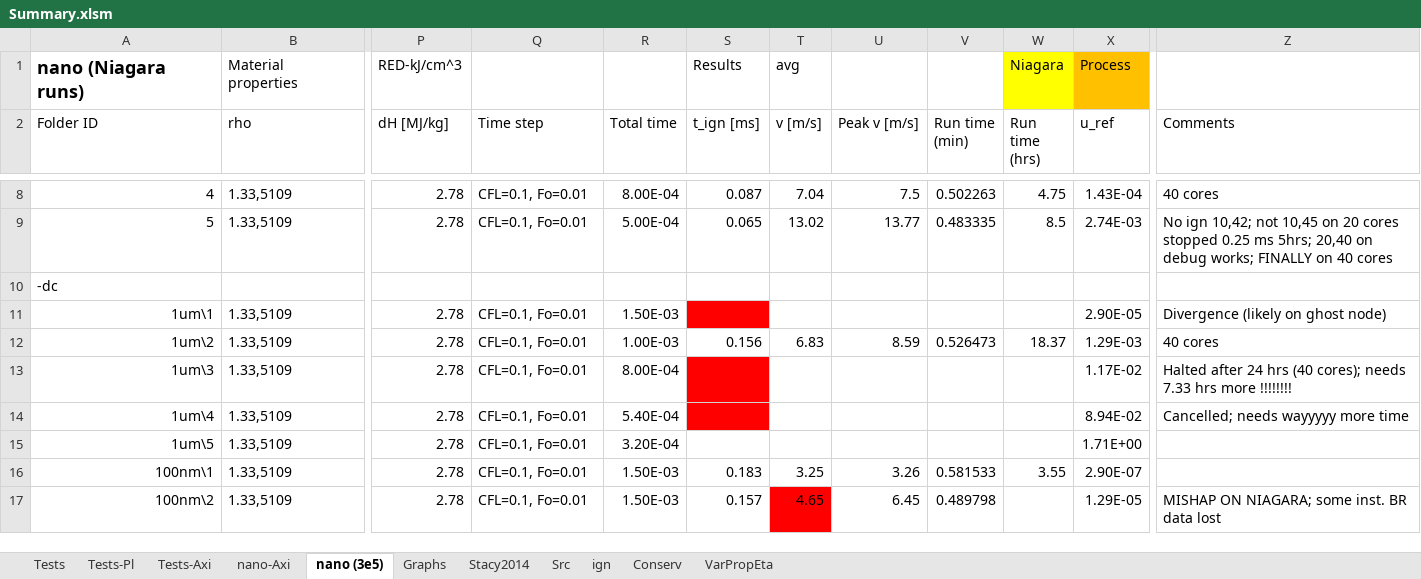
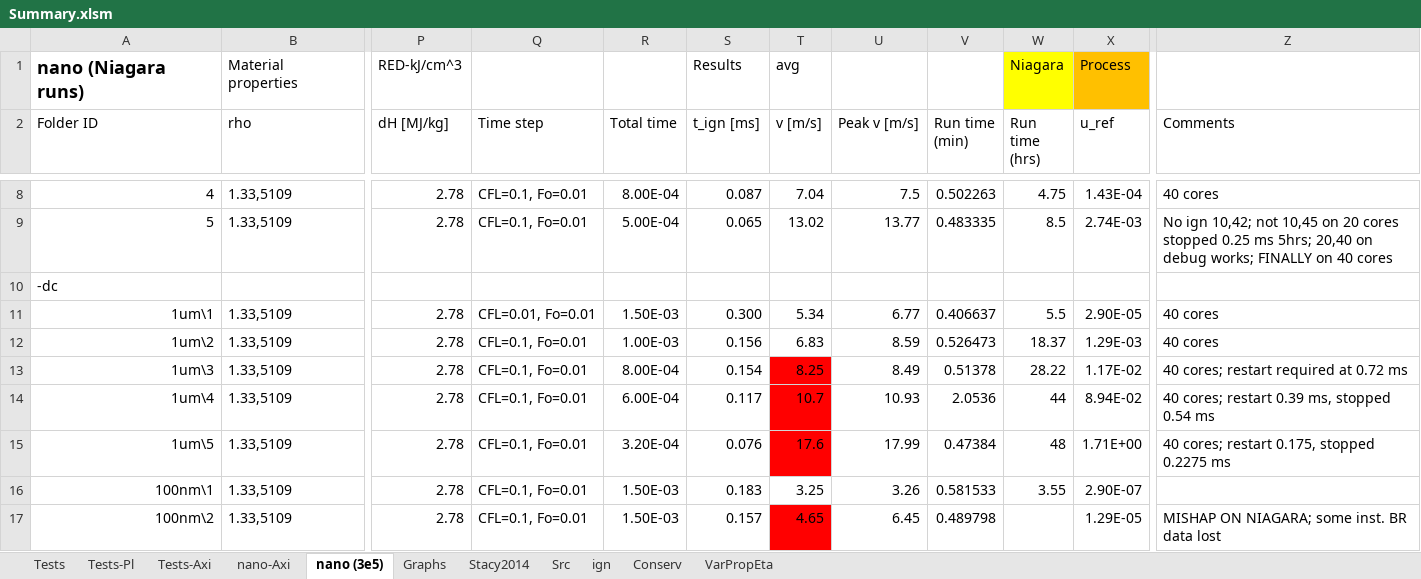
Before and after one commit to jmreppsUWGrad/2D-Nanothermite-data, an Excel workbook: Summary.xlsm, sheet nano (3e5), drawn as a sheet; only a part is shown, gaps mark what is left out; values as stored, in another font and other column widths than the file's, no borders; charts and pictures not drawn; the diff covers the shown part only; the diff names each change by its address in the sheet, - before the commit and + after, or states it on an @@ line.

```diff
--- a/Summary.xlsm (sheet nano (3e5))
+++ b/Summary.xlsm (sheet nano (3e5))
-Q11 (Time step): CFL=0.1, Fo=0.01
+Q11 (Time step): CFL=0.01, Fo=0.01
-S11 (t_ign [ms]): (empty)
+S11 (t_ign [ms]): 0.300
-S11 fill: #FF0000
+S11 fill: none
-T11 (v [m/s]): (empty)
+T11 (v [m/s]): 5.34
-U11 (Peak v [m/s]): (empty)
+U11 (Peak v [m/s]): 6.77
-V11 (Run time (min)): (empty)
+V11 (Run time (min)): 0.406637
-W11 (Run time (hrs)): (empty)
+W11 (Run time (hrs)): 5.5
-Z11 (Comments): Divergence (likely on ghost node)
+Z11 (Comments): 40 cores
-S13 (t_ign [ms]): (empty)
+S13 (t_ign [ms]): 0.154
-S13:S14 fill: #FF0000
+S13:S14 fill: none
-T13 (v [m/s]): (empty)
+T13 (v [m/s]): 8.25
-T13:T15 fill: none
+T13:T15 fill: #FF0000
-U13 (Peak v [m/s]): (empty)
+U13 (Peak v [m/s]): 8.49
-V13 (Run time (min)): (empty)
+V13 (Run time (min)): 0.51378
-W13 (Run time (hrs)): (empty)
+W13 (Run time (hrs)): 28.22
-Z13 (Comments): Halted after 24 hrs (40 cores); needs 7.33 hrs more !!!!!!!!
+Z13 (Comments): 40 cores; restart required at 0.72 ms
-R14 (Total time): 5.40E-04
+R14 (Total time): 6.00E-04
-S14 (t_ign [ms]): (empty)
+S14 (t_ign [ms]): 0.117
-T14 (v [m/s]): (empty)
+T14 (v [m/s]): 10.7
-U14 (Peak v [m/s]): (empty)
+U14 (Peak v [m/s]): 10.93
-V14 (Run time (min)): (empty)
+V14 (Run time (min)): 2.0536
-W14 (Run time (hrs)): (empty)
+W14 (Run time (hrs)): 44
-Z14 (Comments): Cancelled; needs wayyyyy more time
+Z14 (Comments): 40 cores; restart 0.39 ms, stopped 0.54 ms
-S15 (t_ign [ms]): (empty)
+S15 (t_ign [ms]): 0.076
-T15 (v [m/s]): (empty)
+T15 (v [m/s]): 17.6
-U15 (Peak v [m/s]): (empty)
+U15 (Peak v [m/s]): 17.99
-V15 (Run time (min)): (empty)
+V15 (Run time (min)): 0.47384
-W15 (Run time (hrs)): (empty)
+W15 (Run time (hrs)): 48
-Z15 (Comments): (empty)
+Z15 (Comments): 40 cores; restart 0.175, stopped 0.2275 ms
```
Also changed, not shown: 30 edited cells and cell formats elsewhere in this sheet, charts or pictures.
